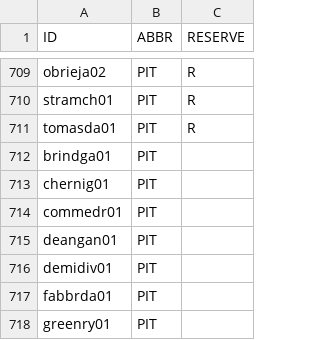
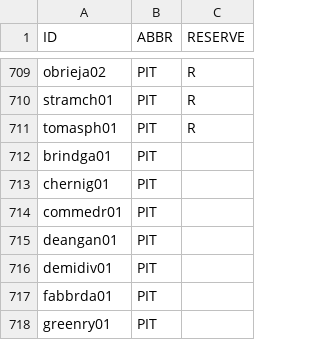
Before and after one commit to jduteau/fhl-dashboard-observable, a CSV file: src/data/rosters_p16.csv, drawn as a sheet; only a part is shown, gaps mark what is left out.

```diff
--- a/src/data/rosters_p16.csv
+++ b/src/data/rosters_p16.csv
@@ -710,3 +710,3 @@ obrieja02,PIT,R
 stramch01,PIT,R
-tomasda01,PIT,R
+tomasph01,PIT,R
 brindga01,PIT,
```
Also changed, not shown: src/data/contracts.csv, 1 other file.
